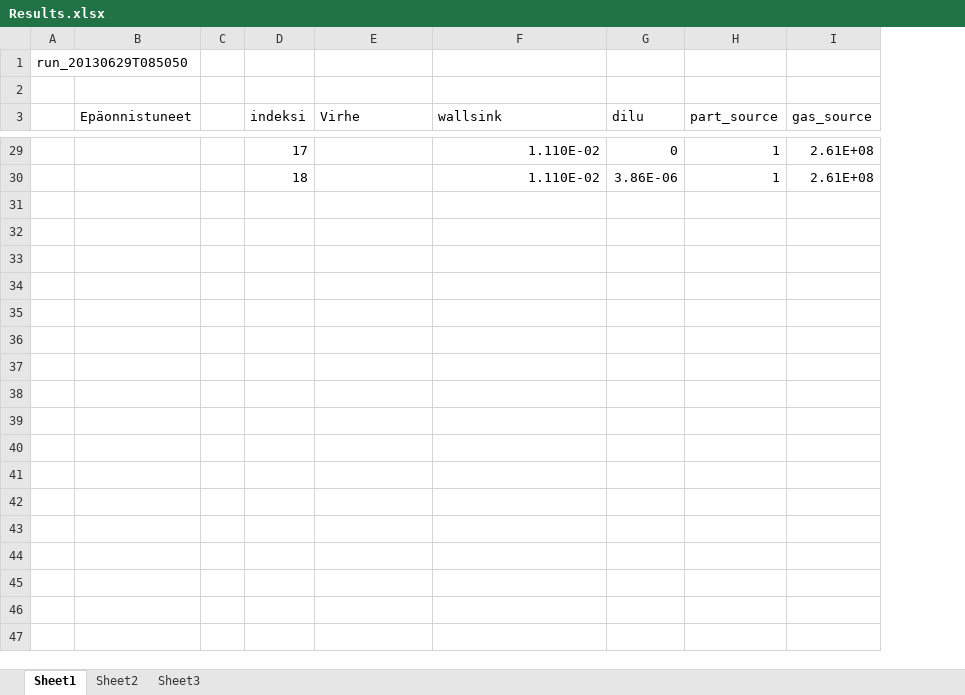
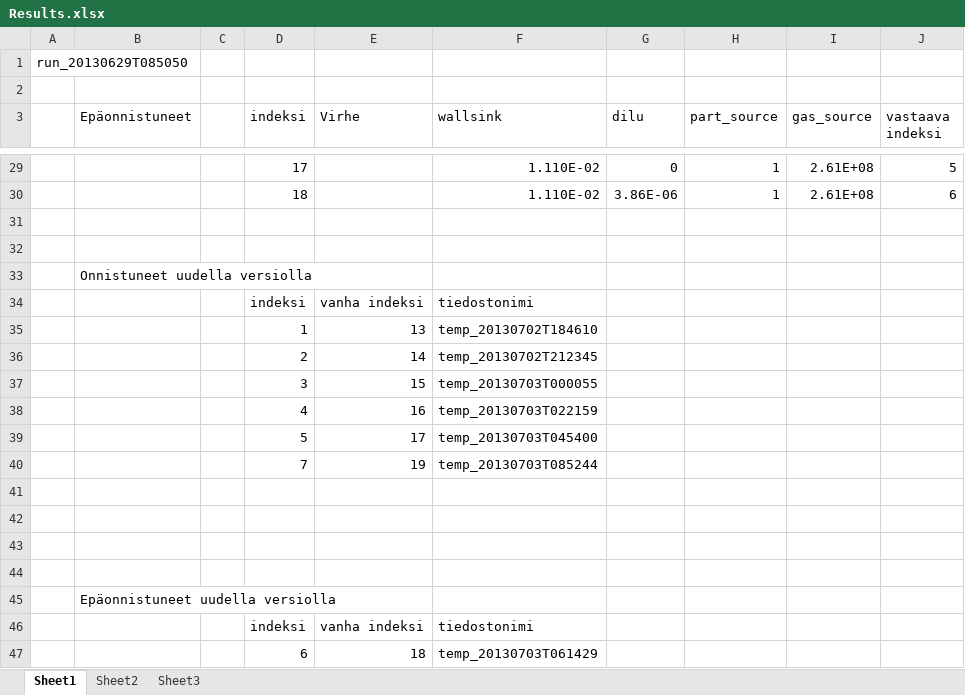
Before and after one commit to mdalmaso/AECHAMO, an Excel workbook: Results_and_scripts_ps/nucleation_dev/Results.xlsx, sheet Sheet1, drawn as a sheet; only a part is shown, gaps mark what is left out; values as stored, in another font and other column widths than the file's, no borders; the diff names each change by its address in the sheet, - before the commit and + after, or states it on an @@ line.

Commit message:
New test results

```diff
--- a/Results_and_scripts_ps/nucleation_dev/Results.xlsx (sheet Sheet1)
+++ b/Results_and_scripts_ps/nucleation_dev/Results.xlsx (sheet Sheet1)
+column J (vastaava indeksi), rows 29-30: 5 | 6
+row 31: (empty)
+row 32: (empty)
+row 33:  | Onnistuneet uudella versiolla
+row 34:  |  |  | indeksi | vanha indeksi | tiedostonimi
+row 35:  |  |  | 1 | 13 | temp_20130702T184610
+row 36:  |  |  | 2 | 14 | temp_20130702T212345
+row 37:  |  |  | 3 | 15 | temp_20130703T000055
+row 38:  |  |  | 4 | 16 | temp_20130703T022159
+row 39:  |  |  | 5 | 17 | temp_20130703T045400
+row 40:  |  |  | 7 | 19 | temp_20130703T085244
+row 41: (empty)
+row 42: (empty)
+row 43: (empty)
+row 44: (empty)
+row 45:  | Epäonnistuneet uudella versiolla
+row 46:  |  |  | indeksi | vanha indeksi | tiedostonimi
+row 47:  |  |  | 6 | 18 | temp_20130703T061429
```
Also changed, not shown: 11 other files.
